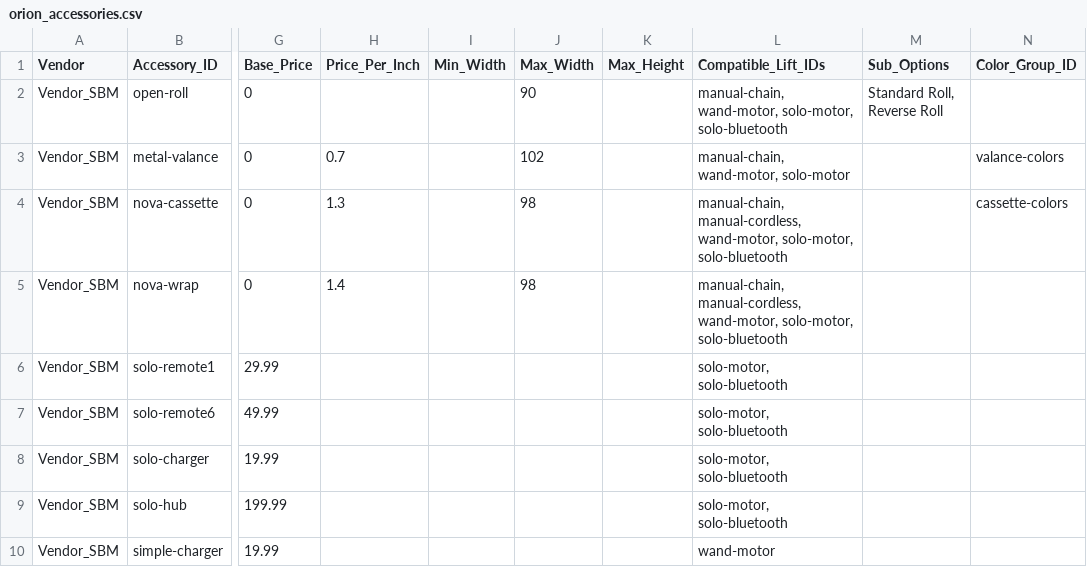
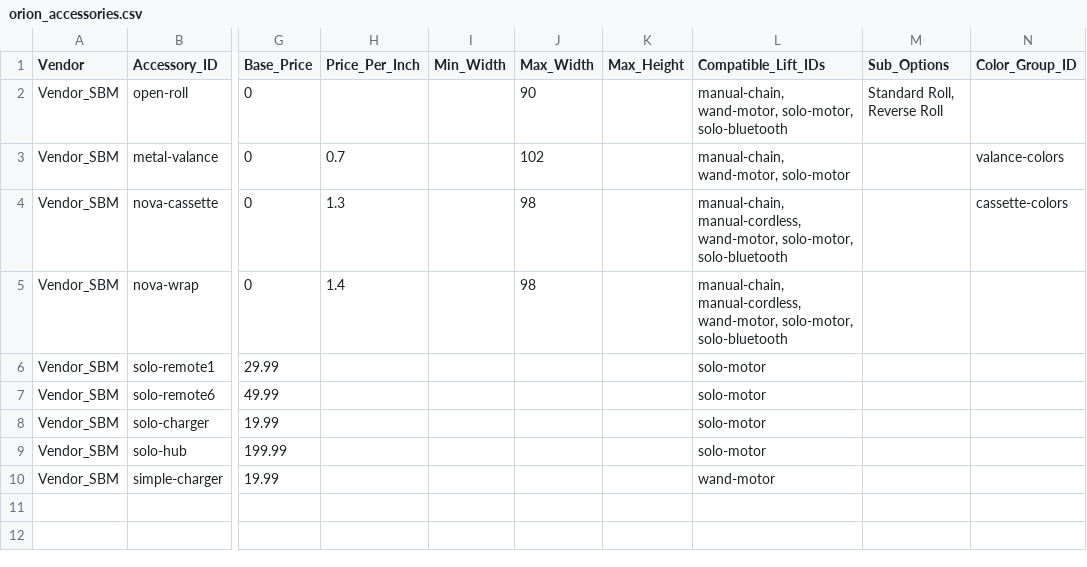
Before and after one commit to orionblinds/orion-configurator-data, a CSV file: orion_accessories.csv, drawn as a sheet; only a part is shown, gaps mark what is left out; the diff names each change by its address in the sheet, - before the commit and + after, or states it on an @@ line.

Commit message:
Add files via upload

```diff
--- a/orion_accessories.csv
+++ b/orion_accessories.csv
-L6:L9 (Compatible_Lift_IDs): solo-motor, solo-bluetooth
+L6:L9 (Compatible_Lift_IDs): solo-motor
```
